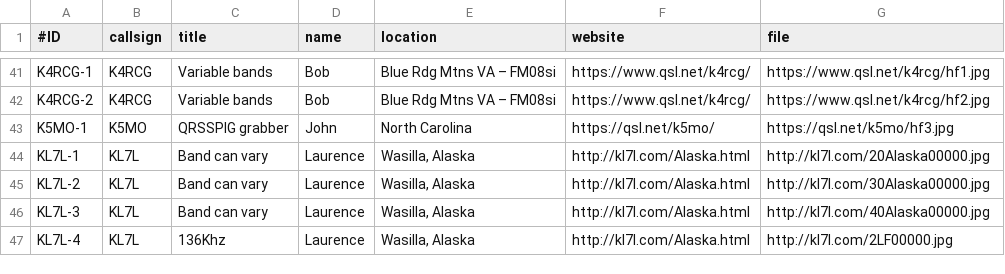
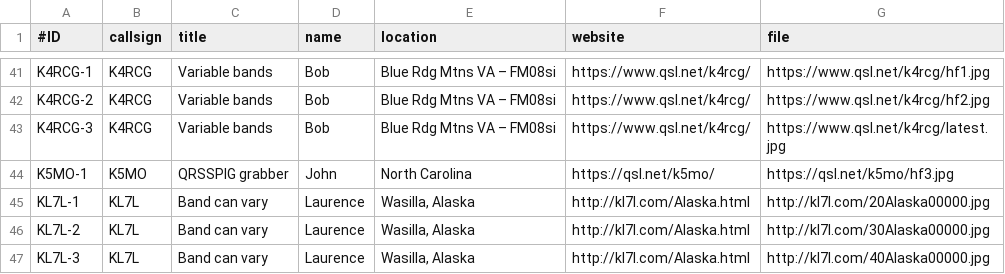
Before and after one commit to swharden/QRSSplus, a CSV file: grabbers.csv, drawn as a sheet; only a part is shown, gaps mark what is left out; the shorter side is filled out with more unchanged rows.

Commit message:
Add K4RCG's FSKVIEW URL.

```diff
--- a/grabbers.csv
+++ b/grabbers.csv
@@ -42,2 +42,3 @@ K4RCG-1,K4RCG,Variable bands,Bob,Blue Rdg Mtns VA – FM08si,https://www.qsl.net
 K4RCG-2,K4RCG,Variable bands,Bob,Blue Rdg Mtns VA – FM08si,https://www.qsl.net/k4rcg/,https://www.qsl.net/k4rcg/hf2.jpg
+K4RCG-3,K4RCG,Variable bands,Bob,Blue Rdg Mtns VA – FM08si,https://www.qsl.net/k4rcg/,https://www.qsl.net/k4rcg/latest.jpg
 K5MO-1,K5MO,QRSSPIG grabber,John, North Carolina,https://qsl.net/k5mo/,https://qsl.net/k5mo/hf3.jpg
```
